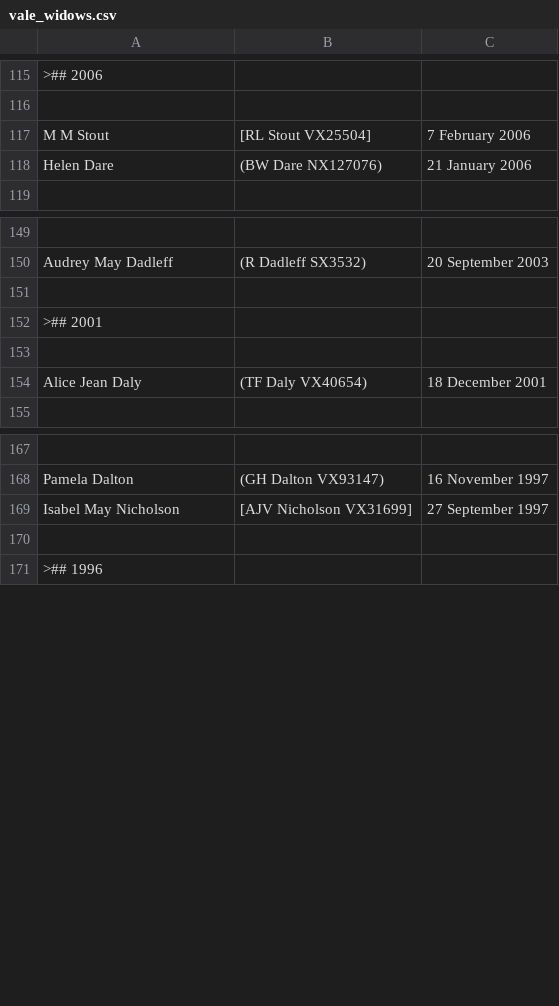
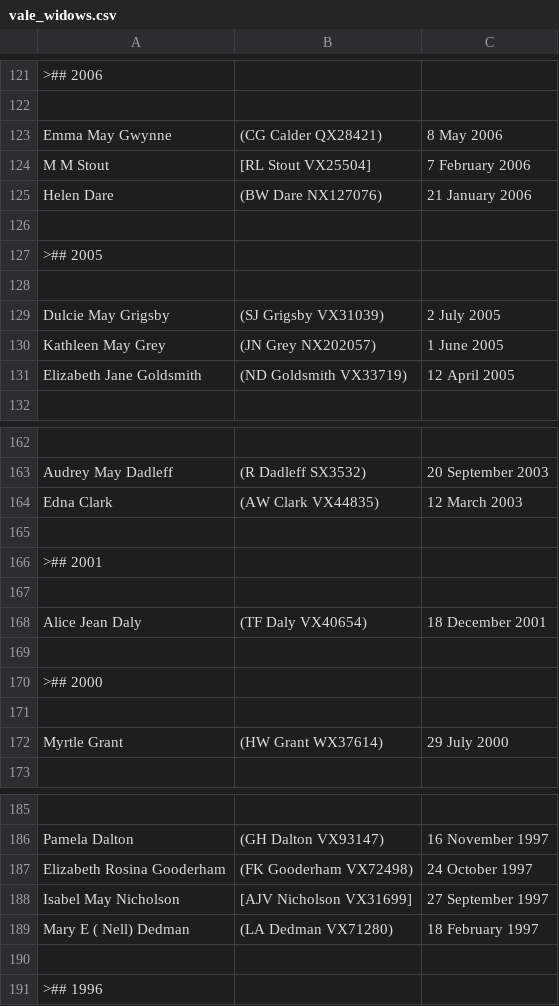
Before and after one commit to 2-24-battalion-org-au/website-source, a CSV file: webpages/vale_widows.csv, drawn as a sheet; only a part is shown, gaps mark what is left out; the diff covers the shown part only; the diff names each change by its address in the sheet, - before the commit and + after, or states it on an @@ line.

```diff
--- a/webpages/vale_widows.csv
+++ b/webpages/vale_widows.csv
+row 123: Emma May Gwynne | (CG Calder QX28421) | 8 May 2006
+row 126: (empty)
+row 127: >## 2005
+row 128: (empty)
+row 129: Dulcie May Grigsby | (SJ Grigsby VX31039) | 2 July 2005
+row 130: Kathleen May Grey | (JN Grey NX202057) | 1 June 2005
+row 131: Elizabeth Jane Goldsmith | (ND Goldsmith VX33719) | 12 April 2005
+row 164: Edna Clark | (AW Clark VX44835) | 12 March 2003
+row 169: (empty)
+row 170: >## 2000
+row 171: (empty)
+row 172: Myrtle Grant | (HW Grant WX37614) | 29 July 2000
+row 187: Elizabeth Rosina Gooderham | (FK Gooderham VX72498) | 24 October 1997
+row 189: Mary E ( Nell) Dedman | (LA Dedman VX71280) | 18 February 1997
```
Also changed, not shown: 17 added rows, 1 removed row and 1 moved row elsewhere in this file, webpages/vale.csv.
